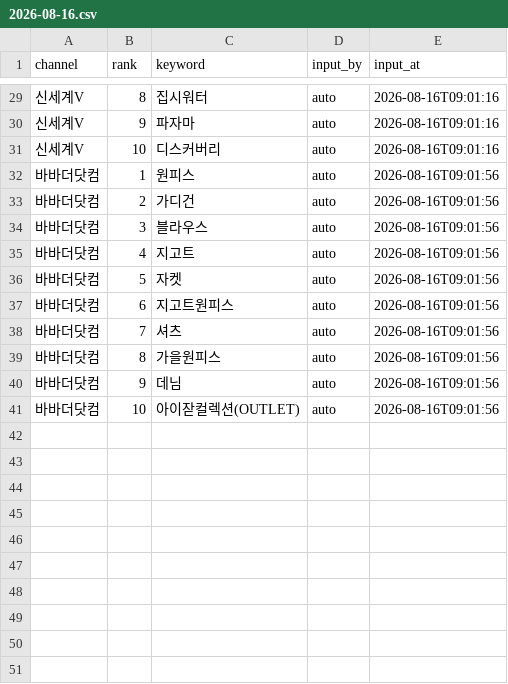
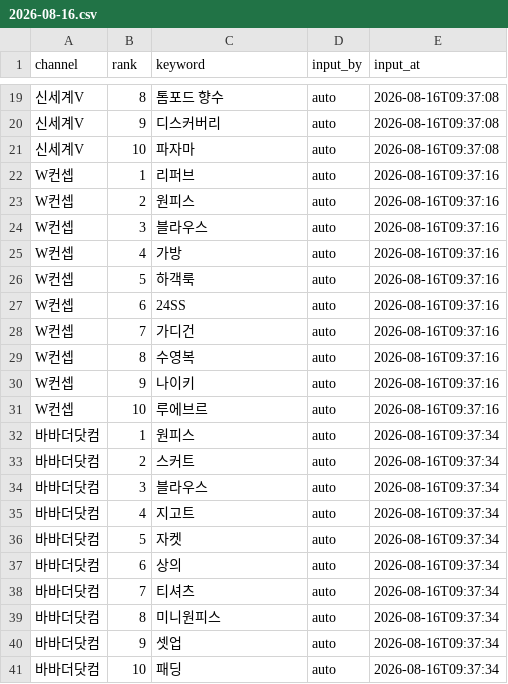
Before and after one commit to performanceteam12-sketch/babathe-trend-dashboard, a CSV file: data/app_search/2026-08-16.csv, drawn as a sheet; only a part is shown, gaps mark what is left out; addresses are those after the commit; the diff covers the shown part only; the diff names each change by its address in the sheet, - before the commit and + after, or states it on an @@ line.

```diff
--- a/data/app_search/2026-08-16.csv
+++ b/data/app_search/2026-08-16.csv
-C19 (keyword): 집시워터
+C19 (keyword): 톰포드 향수
-E19:E21 (input_at): 2026-08-16T09:01:16
+E19:E21 (input_at): 2026-08-16T09:37:08
-C20 (keyword): 파자마
+C20 (keyword): 디스커버리
-C21 (keyword): 디스커버리
+C21 (keyword): 파자마
+row 22: W컨셉 | 1 | 리퍼브 | auto | 2026-08-16T09:37:16
+row 23: W컨셉 | 2 | 원피스 | auto | 2026-08-16T09:37:16
+row 24: W컨셉 | 3 | 블라우스 | auto | 2026-08-16T09:37:16
+row 25: W컨셉 | 4 | 가방 | auto | 2026-08-16T09:37:16
+row 26: W컨셉 | 5 | 하객룩 | auto | 2026-08-16T09:37:16
+row 27: W컨셉 | 6 | 24SS | auto | 2026-08-16T09:37:16
+row 28: W컨셉 | 7 | 가디건 | auto | 2026-08-16T09:37:16
+row 29: W컨셉 | 8 | 수영복 | auto | 2026-08-16T09:37:16
+row 30: W컨셉 | 9 | 나이키 | auto | 2026-08-16T09:37:16
+row 31: W컨셉 | 10 | 루에브르 | auto | 2026-08-16T09:37:16
-E32:E41 (input_at): 2026-08-16T09:01:56
+E32:E41 (input_at): 2026-08-16T09:37:34
-C33 (keyword): 가디건
+C33 (keyword): 스커트
-C37 (keyword): 지고트원피스
+C37 (keyword): 상의
-C38 (keyword): 셔츠
+C38 (keyword): 티셔츠
-C39 (keyword): 가을원피스
+C39 (keyword): 미니원피스
-C40 (keyword): 데님
+C40 (keyword): 셋업
-C41 (keyword): 아이잗컬렉션(OUTLET)
+C41 (keyword): 패딩
```
Also changed, not shown: 10 removed rows and 18 edited cells elsewhere in this file.
